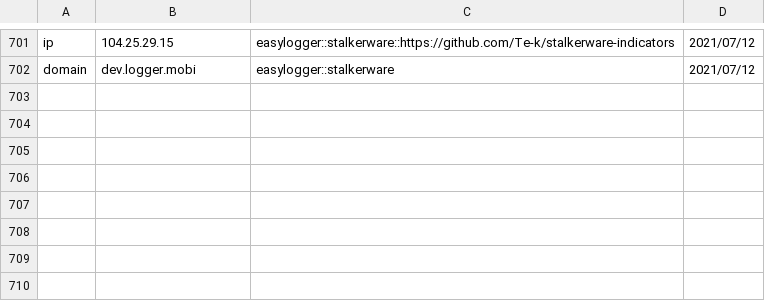
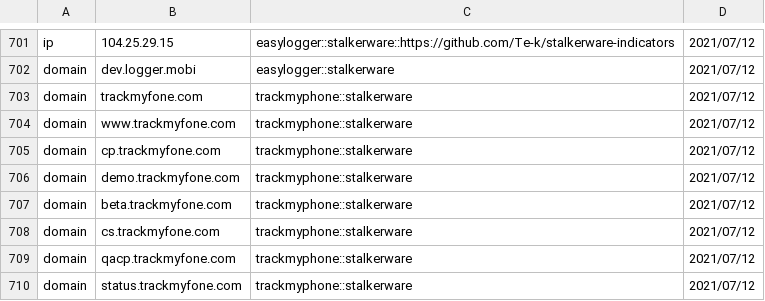
Before and after one commit to stratosphereips/Civilsphere, a CSV file: threatintel/civilsphereindicators.csv, drawn as a sheet; only a part is shown, gaps mark what is left out; the diff names each change by its address in the sheet, - before the commit and + after, or states it on an @@ line.

Commit message:
Adding indicators for TrackMyFone stalkerware

```diff
--- a/threatintel/civilsphereindicators.csv
+++ b/threatintel/civilsphereindicators.csv
+row 703: domain | trackmyfone.com | trackmyphone::stalkerware | 2021/07/12
+row 704: domain | www.trackmyfone.com | trackmyphone::stalkerware | 2021/07/12
+row 705: domain | cp.trackmyfone.com | trackmyphone::stalkerware | 2021/07/12
+row 706: domain | demo.trackmyfone.com | trackmyphone::stalkerware | 2021/07/12
+row 707: domain | beta.trackmyfone.com | trackmyphone::stalkerware | 2021/07/12
+row 708: domain | cs.trackmyfone.com | trackmyphone::stalkerware | 2021/07/12
+row 709: domain | qacp.trackmyfone.com | trackmyphone::stalkerware | 2021/07/12
+row 710: domain | status.trackmyfone.com | trackmyphone::stalkerware | 2021/07/12
```
